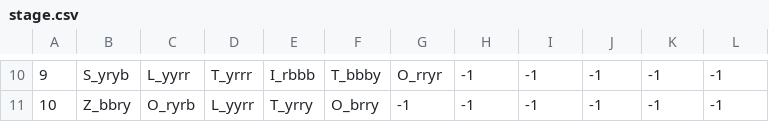
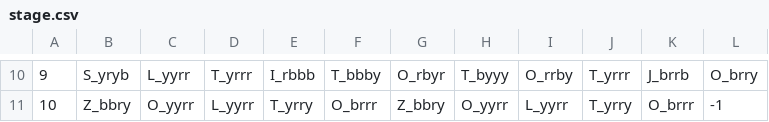
Before and after one commit to SibaDoge1/CIEN_TutoProject_Stone, a CSV file: Assets/Resources/stage.csv, drawn as a sheet; only a part is shown, gaps mark what is left out; the diff covers the shown part only; the diff names each change by its address in the sheet, - before the commit and + after, or states it on an @@ line.

```diff
--- a/Assets/Resources/stage.csv
+++ b/Assets/Resources/stage.csv
-G10: O_rryr
+G10: O_rbyr
-H10: -1
+H10: T_byyy
-I10: -1
+I10: O_rrby
-J10: -1
+J10: T_yrrr
-K10: -1
+K10: J_brrb
-L10: -1
+L10: O_brry
-C11: O_ryrb
+C11: O_yyrr
-F11: O_brry
+F11: O_brrr
-G11: -1
+G11: Z_bbry
-H11: -1
+H11: O_yyrr
-I11: -1
+I11: L_yyrr
-J11: -1
+J11: T_yrry
-K11: -1
+K11: O_brrr
```
Also changed, not shown: 28 edited cells elsewhere in this file, 33 other files.
